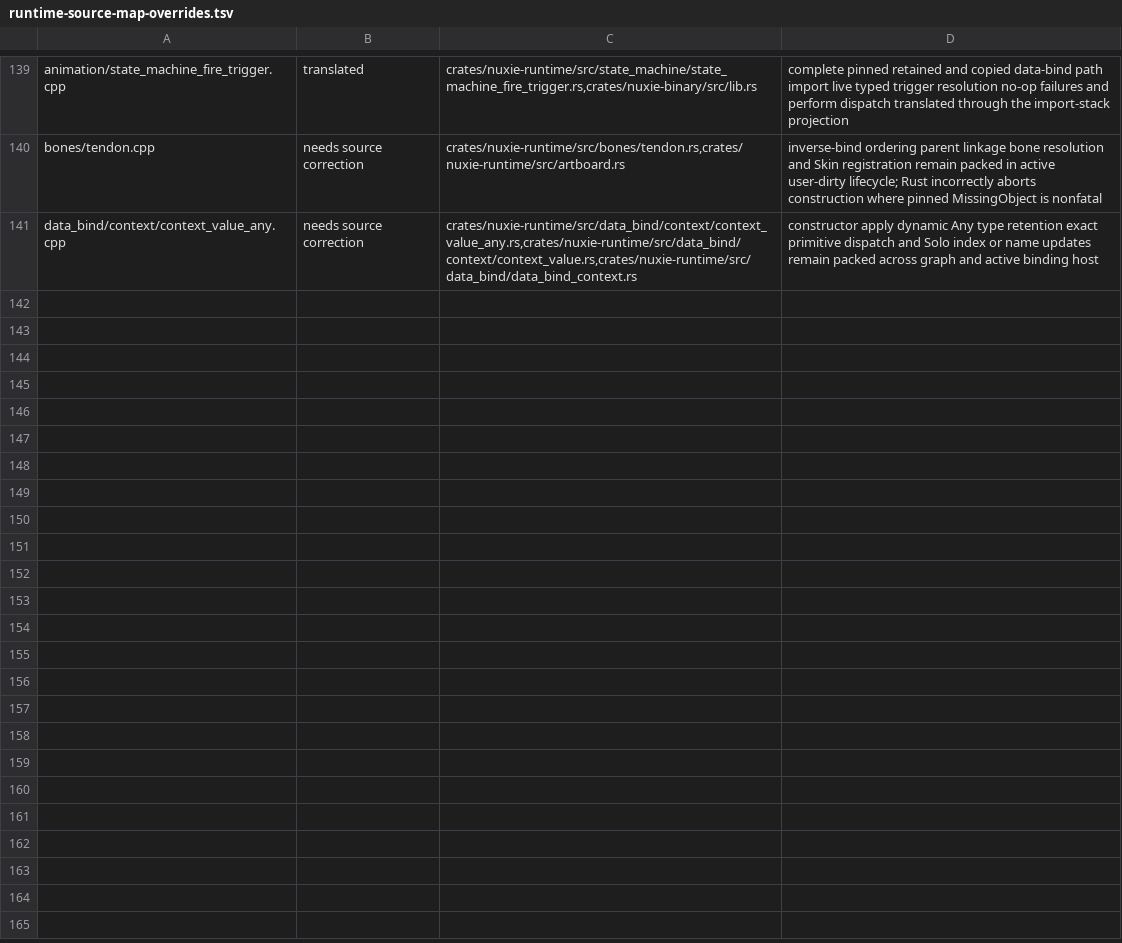
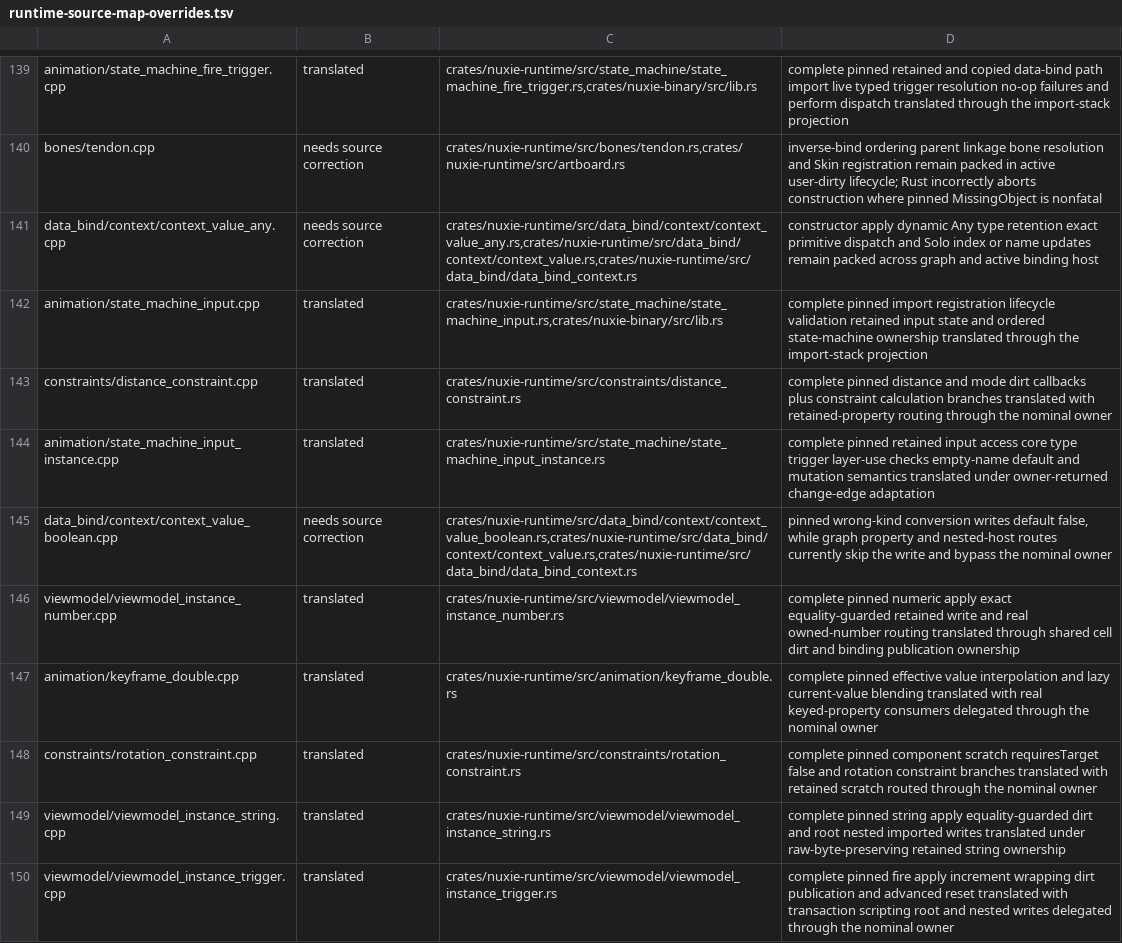
Before and after one commit to nuxieai/nuxie-runtime, a TSV file: docs/runtime-source-map-overrides.tsv, drawn as a sheet; only a part is shown, gaps mark what is left out.

Commit message:
Advance runtime source map

```diff
--- a/docs/runtime-source-map-overrides.tsv
+++ b/docs/runtime-source-map-overrides.tsv
@@ -141 +141,10 @@ bones/tendon.cpp	needs source correction	crates/nuxie-runtime/src/bones/tendon.r
 data_bind/context/context_value_any.cpp	needs source correction	crates/nuxie-runtime/src/data_bind/context/context_value_any.rs,crates/nuxie-runtime/src/data_bind/context/context_value.rs,crates/nuxie-runtime/src/data_bind/data_bind_context.rs	constructor apply dynamic Any type retention exact primitive dispatch and Solo index or name updates remain packed across graph and active binding host
+animation/state_machine_input.cpp	translated	crates/nuxie-runtime/src/state_machine/state_machine_input.rs,crates/nuxie-binary/src/lib.rs	complete pinned import registration lifecycle validation retained input state and ordered state-machine ownership translated through the import-stack projection
+constraints/distance_constraint.cpp	translated	crates/nuxie-runtime/src/constraints/distance_constraint.rs	complete pinned distance and mode dirt callbacks plus constraint calculation branches translated with retained-property routing through the nominal owner
+animation/state_machine_input_instance.cpp	translated	crates/nuxie-runtime/src/state_machine/state_machine_input_instance.rs	complete pinned retained input access core type trigger layer-use checks empty-name default and mutation semantics translated under owner-returned change-edge adaptation
+data_bind/context/context_value_boolean.cpp	needs source correction	crates/nuxie-runtime/src/data_bind/context/context_value_boolean.rs,crates/nuxie-runtime/src/data_bind/context/context_value.rs,crates/nuxie-runtime/src/data_bind/data_bind_context.rs	pinned wrong-kind conversion writes default false, while graph property and nested-host routes currently skip the write and bypass the nominal owner
+viewmodel/viewmodel_instance_number.cpp	translated	crates/nuxie-runtime/src/viewmodel/viewmodel_instance_number.rs	complete pinned numeric apply exact equality-guarded retained write and real owned-number routing translated through shared cell dirt and binding publication ownership
+animation/keyframe_double.cpp	translated	crates/nuxie-runtime/src/animation/keyframe_double.rs	complete pinned effective value interpolation and lazy current-value blending translated with real keyed-property consumers delegated through the nominal owner
+constraints/rotation_constraint.cpp	translated	crates/nuxie-runtime/src/constraints/rotation_constraint.rs	complete pinned component scratch requiresTarget false and rotation constraint branches translated with retained scratch routed through the nominal owner
+viewmodel/viewmodel_instance_string.cpp	translated	crates/nuxie-runtime/src/viewmodel/viewmodel_instance_string.rs	complete pinned string apply equality-guarded dirt and root nested imported writes translated under raw-byte-preserving retained string ownership
+viewmodel/viewmodel_instance_trigger.cpp	translated	crates/nuxie-runtime/src/viewmodel/viewmodel_instance_trigger.rs	complete pinned fire apply increment wrapping dirt publication and advanced reset translated with transaction scripting root and nested writes delegated through the nominal owner
```
